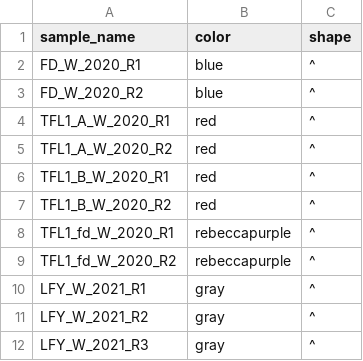
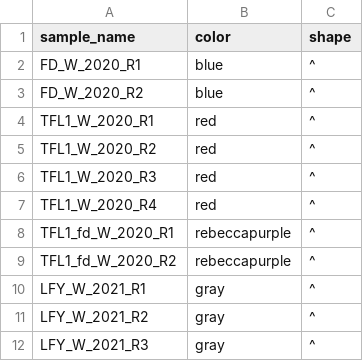
Before and after one commit to sklasfeld/GreenscreenProject, a CSV file: meta/chip_trueReps_colorshapeLabels.csv, drawn as a sheet; only a part is shown.

```diff
--- a/meta/chip_trueReps_colorshapeLabels.csv
+++ b/meta/chip_trueReps_colorshapeLabels.csv
@@ -3,6 +3,6 @@ FD_W_2020_R1,blue,^
 FD_W_2020_R2,blue,^
-TFL1_A_W_2020_R1,red,^
-TFL1_A_W_2020_R2,red,^
-TFL1_B_W_2020_R1,red,^
-TFL1_B_W_2020_R2,red,^
+TFL1_W_2020_R1,red,^
+TFL1_W_2020_R2,red,^
+TFL1_W_2020_R3,red,^
+TFL1_W_2020_R4,red,^
 TFL1_fd_W_2020_R1,rebeccapurple,^
```
Also changed, not shown: meta/chip_trueRep_bigwigs.csv, meta/chip_trueReps_expectedCluster.csv, 2 other files.
